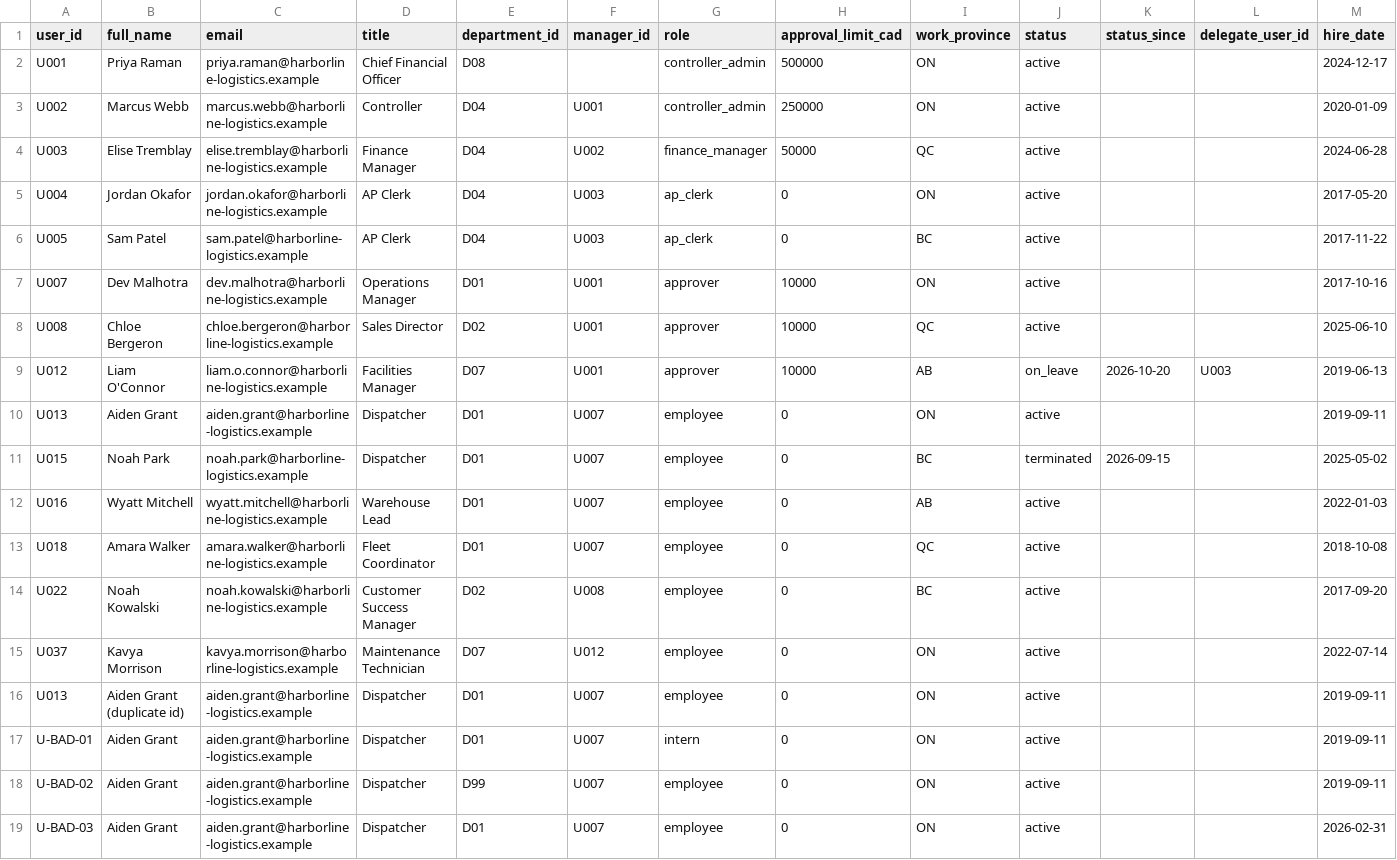
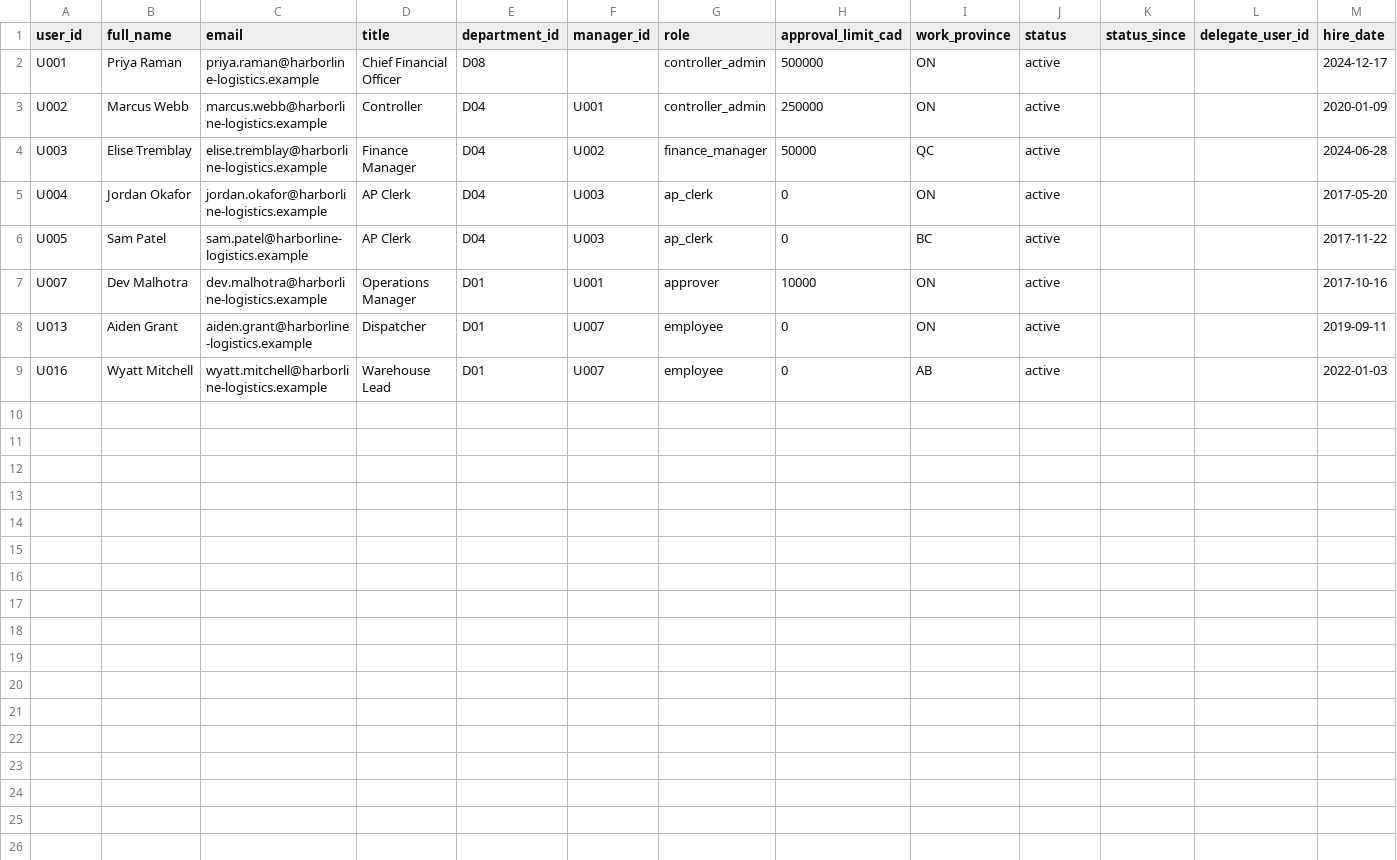
Before and after one commit to Cloudyday56/EasyInvoice, a CSV file: sample-data/data/users.csv, drawn as a sheet.

```diff
--- a/sample-data/data/users.csv
+++ b/sample-data/data/users.csv
@@ -7,13 +7,3 @@ U005,Sam Patel,sam.patel@harborline-logistics.example,AP Clerk,D04,U003,ap_clerk
 U007,Dev Malhotra,dev.malhotra@harborline-logistics.example,Operations Manager,D01,U001,approver,10000,ON,active,,,2017-10-16
-U008,Chloe Bergeron,chloe.bergeron@harborline-logistics.example,Sales Director,D02,U001,approver,10000,QC,active,,,2025-06-10
-U012,Liam O'Connor,liam.o.connor@harborline-logistics.example,Facilities Manager,D07,U001,approver,10000,AB,on_leave,2026-10-20,U003,2019-06-13
 U013,Aiden Grant,aiden.grant@harborline-logistics.example,Dispatcher,D01,U007,employee,0,ON,active,,,2019-09-11
-U015,Noah Park,noah.park@harborline-logistics.example,Dispatcher,D01,U007,employee,0,BC,terminated,2026-09-15,,2025-05-02
 U016,Wyatt Mitchell,wyatt.mitchell@harborline-logistics.example,Warehouse Lead,D01,U007,employee,0,AB,active,,,2022-01-03
-U018,Amara Walker,amara.walker@harborline-logistics.example,Fleet Coordinator,D01,U007,employee,0,QC,active,,,2018-10-08
-U022,Noah Kowalski,noah.kowalski@harborline-logistics.example,Customer Success Manager,D02,U008,employee,0,BC,active,,,2017-09-20
-U037,Kavya Morrison,kavya.morrison@harborline-logistics.example,Maintenance Technician,D07,U012,employee,0,ON,active,,,2022-07-14
-U013,Aiden Grant (duplicate id),aiden.grant@harborline-logistics.example,Dispatcher,D01,U007,employee,0,ON,active,,,2019-09-11
-U-BAD-01,Aiden Grant,aiden.grant@harborline-logistics.example,Dispatcher,D01,U007,intern,0,ON,active,,,2019-09-11
-U-BAD-02,Aiden Grant,aiden.grant@harborline-logistics.example,Dispatcher,D99,U007,employee,0,ON,active,,,2019-09-11
-U-BAD-03,Aiden Grant,aiden.grant@harborline-logistics.example,Dispatcher,D01,U007,employee,0,ON,active,,,2026-02-31
```
Also changed, not shown: sample-data/data/invoices.csv, sample-data/data/payments.csv, 16 other files.
